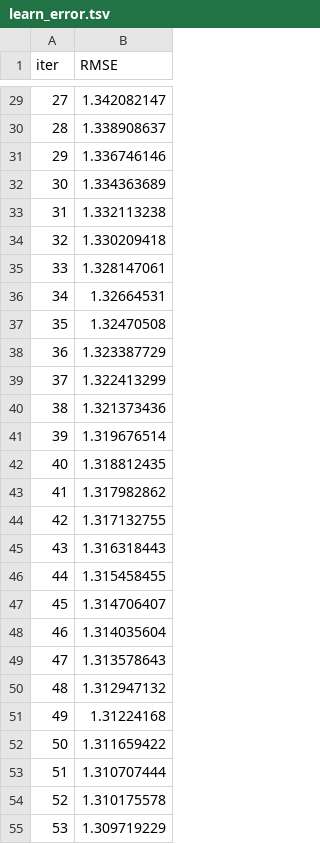
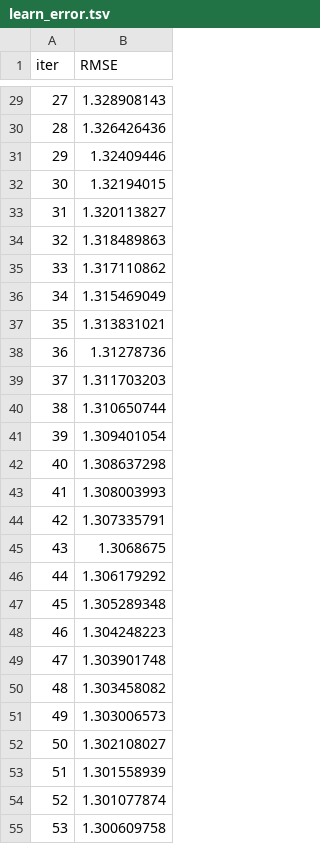
Before and after one commit to Oikiy/Remote_Abalone_Regression, a TSV file: notebook/catboost_info/learn_error.tsv, drawn as a sheet; only a part is shown, gaps mark what is left out; the diff covers the shown part only.

```diff
--- a/notebook/catboost_info/learn_error.tsv
+++ b/notebook/catboost_info/learn_error.tsv
@@ -29,27 +29,27 @@ iter	RMSE
-27	1.342082147
-28	1.338908637
-29	1.336746146
-30	1.334363689
-31	1.332113238
-32	1.330209418
-33	1.328147061
-34	1.32664531
-35	1.32470508
-36	1.323387729
-37	1.322413299
-38	1.321373436
-39	1.319676514
-40	1.318812435
-41	1.317982862
-42	1.317132755
-43	1.316318443
-44	1.315458455
-45	1.314706407
-46	1.314035604
-47	1.313578643
-48	1.312947132
-49	1.31224168
-50	1.311659422
-51	1.310707444
-52	1.310175578
-53	1.309719229
+27	1.328908143
+28	1.326426436
+29	1.32409446
+30	1.32194015
+31	1.320113827
+32	1.318489863
+33	1.317110862
+34	1.315469049
+35	1.313831021
+36	1.31278736
+37	1.311703203
+38	1.310650744
+39	1.309401054
+40	1.308637298
+41	1.308003993
+42	1.307335791
+43	1.3068675
+44	1.306179292
+45	1.305289348
+46	1.304248223
+47	1.303901748
+48	1.303458082
+49	1.303006573
+50	1.302108027
+51	1.301558939
+52	1.301077874
+53	1.300609758
```
Also changed, not shown: 73 edited cells elsewhere in this file, notebook/catboost_info/time_left.tsv, 48 other files.
